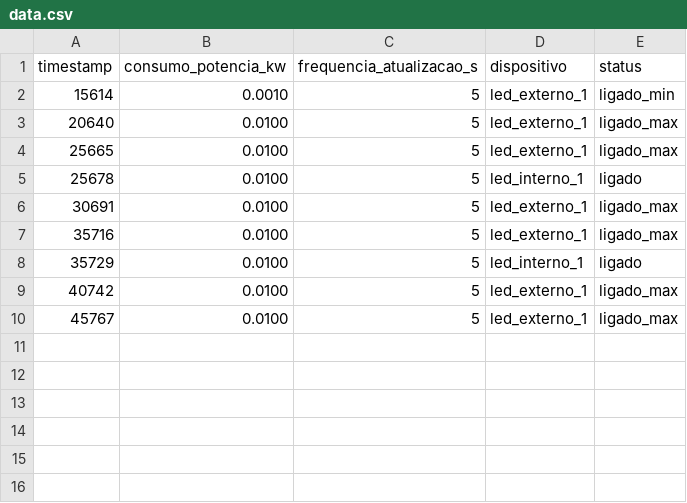
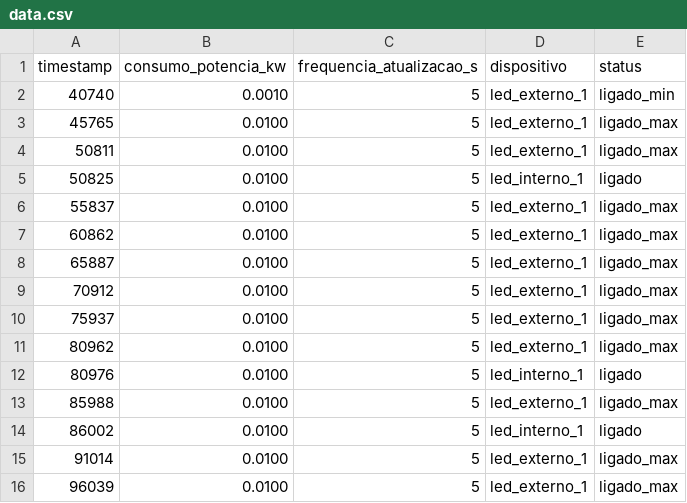
Before and after one commit to brunoconterato/fiap_global_solutions_2024, a CSV file: src/IrAlem/iot_data/data.csv, drawn as a sheet.

Commit message:
fix: update iot_data.csv with new power consumption data for external and internal LEDs

```diff
--- a/src/IrAlem/iot_data/data.csv
+++ b/src/IrAlem/iot_data/data.csv
@@ -1,10 +1,16 @@
 timestamp,consumo_potencia_kw,frequencia_atualizacao_s,dispositivo,status
-15614,0.0010,5,led_externo_1,ligado_min
-20640,0.0100,5,led_externo_1,ligado_max
-25665,0.0100,5,led_externo_1,ligado_max
-25678,0.0100,5,led_interno_1,ligado
-30691,0.0100,5,led_externo_1,ligado_max
-35716,0.0100,5,led_externo_1,ligado_max
-35729,0.0100,5,led_interno_1,ligado
-40742,0.0100,5,led_externo_1,ligado_max
-45767,0.0100,5,led_externo_1,ligado_max
+40740,0.0010,5,led_externo_1,ligado_min
+45765,0.0100,5,led_externo_1,ligado_max
+50811,0.0100,5,led_externo_1,ligado_max
+50825,0.0100,5,led_interno_1,ligado
+55837,0.0100,5,led_externo_1,ligado_max
+60862,0.0100,5,led_externo_1,ligado_max
+65887,0.0100,5,led_externo_1,ligado_max
+70912,0.0100,5,led_externo_1,ligado_max
+75937,0.0100,5,led_externo_1,ligado_max
+80962,0.0100,5,led_externo_1,ligado_max
+80976,0.0100,5,led_interno_1,ligado
+85988,0.0100,5,led_externo_1,ligado_max
+86002,0.0100,5,led_interno_1,ligado
+91014,0.0100,5,led_externo_1,ligado_max
+96039,0.0100,5,led_externo_1,ligado_max
```
Also changed, not shown: 1 other file.
